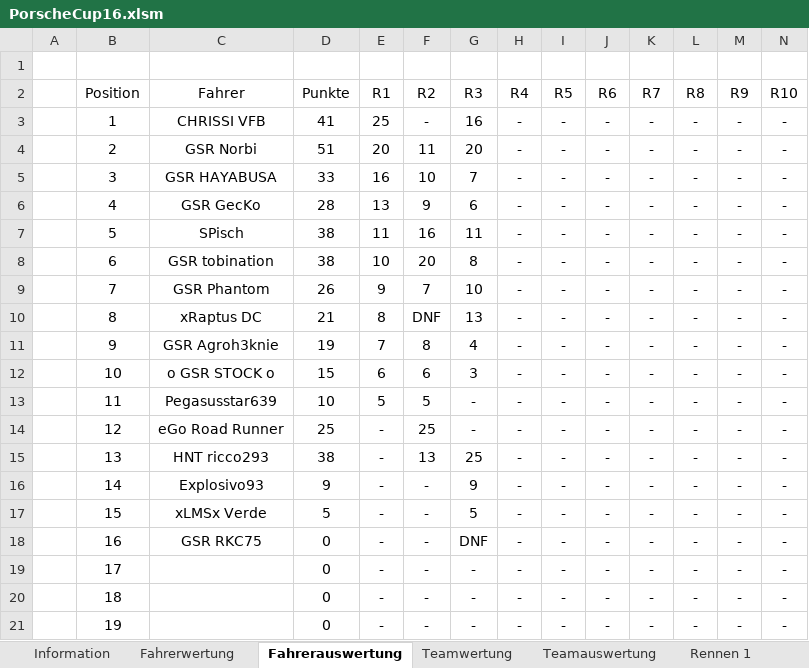
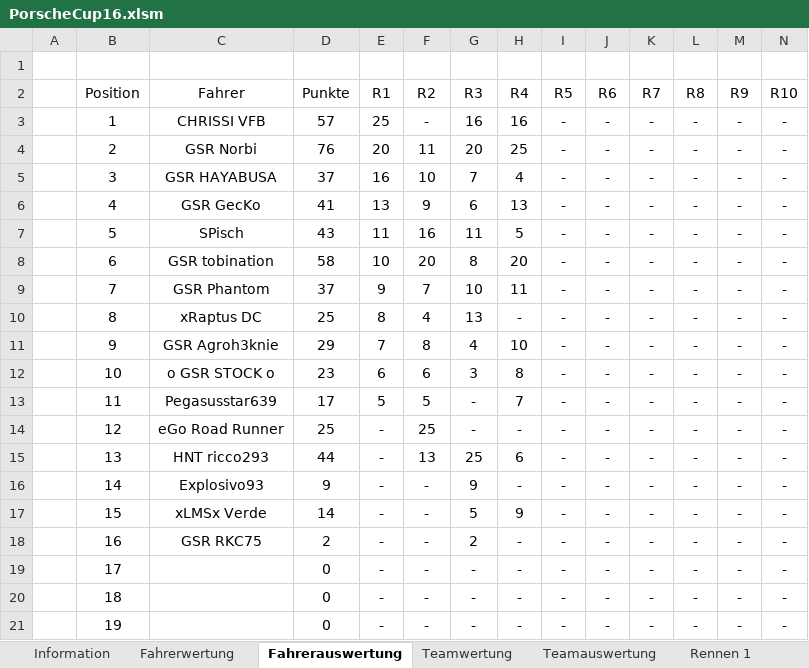
Before and after one commit to xLMSxVerde/x, an Excel workbook: public/data/fm/PorscheCup16.xlsm, sheet Fahrerauswertung, drawn as a sheet; only a part is shown; values as stored, in another font and other column widths than the file's, no borders; the diff names each change by its address in the sheet, - before the commit and + after, or states it on an @@ line.

```diff
--- a/public/data/fm/PorscheCup16.xlsm (sheet Fahrerauswertung)
+++ b/public/data/fm/PorscheCup16.xlsm (sheet Fahrerauswertung)
-D3 (Punkte): 41
+D3 (Punkte): 57
-H3 (R4): -
+H3 (R4): 16
-D4 (Punkte): 51
+D4 (Punkte): 76
-H4 (R4): -
+H4 (R4): 25
-D5 (Punkte): 33
+D5 (Punkte): 37
-H5 (R4): -
+H5 (R4): 4
-D6 (Punkte): 28
+D6 (Punkte): 41
-H6 (R4): -
+H6 (R4): 13
-D7 (Punkte): 38
+D7 (Punkte): 43
-H7 (R4): -
+H7 (R4): 5
-D8 (Punkte): 38
+D8 (Punkte): 58
-H8 (R4): -
+H8 (R4): 20
-D9 (Punkte): 26
+D9 (Punkte): 37
-H9 (R4): -
+H9 (R4): 11
-D10 (Punkte): 21
+D10 (Punkte): 25
-F10 (R2): DNF
+F10 (R2): 4
-D11 (Punkte): 19
+D11 (Punkte): 29
-H11 (R4): -
+H11 (R4): 10
-D12 (Punkte): 15
+D12 (Punkte): 23
-H12 (R4): -
+H12 (R4): 8
-D13 (Punkte): 10
+D13 (Punkte): 17
-H13 (R4): -
+H13 (R4): 7
-D15 (Punkte): 38
+D15 (Punkte): 44
-H15 (R4): -
+H15 (R4): 6
-D17 (Punkte): 5
+D17 (Punkte): 14
-H17 (R4): -
+H17 (R4): 9
-D18 (Punkte): 0
+D18 (Punkte): 2
-G18 (R3): DNF
+G18 (R3): 2
```
Also changed, not shown: sheet Rennen 4, sheet Fahrerwertung, sheet Teamwertung, sheet Teamauswertung, sheet Rennen 2, sheet Rennen 3, 7 more sheets, formulas that keep their value, 5 other files.
